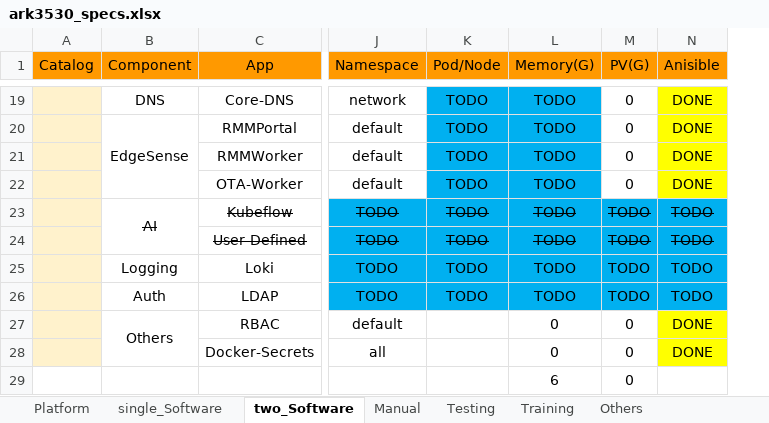
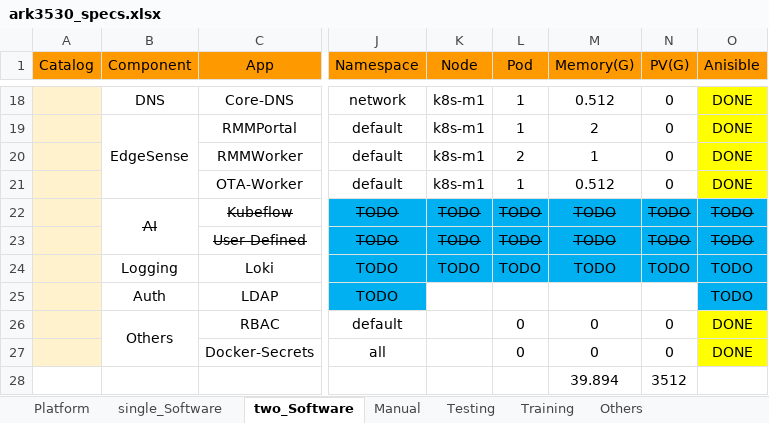
Before and after one commit to TsubasaEX/Tracks, an Excel workbook: spec/ark3530_specs.xlsx, sheet two_Software, drawn as a sheet; only a part is shown, gaps mark what is left out; values as stored, in another font and other column widths than the file's, no borders; removed rows and columns are numbered as before the commit, all else as after; rows hold the shown columns only; the diff covers the shown part only; the diff names each change by its address in the sheet, - before the commit and + after, or states it on an @@ line.

```diff
--- a/spec/ark3530_specs.xlsx (sheet two_Software)
+++ b/spec/ark3530_specs.xlsx (sheet two_Software)
-column K (Pod/Node), rows 19-26: all TODO
+column K (Node), rows 18-24: k8s-m1 | k8s-m1 | k8s-m1 | k8s-m1 | TODO | TODO | TODO
+column L (Pod), rows 18-27: 1 | 1 | 2 | 1 | TODO | TODO | TODO |  | 0 | 0
-M18:M21 fill: #00B0F0
+M18:M21 fill: none
-M18 (Memory(G)): TODO
+M18 (Memory(G)): 0.512
-M19 (Memory(G)): TODO
+M19 (Memory(G)): 2
-M20 (Memory(G)): TODO
+M20 (Memory(G)): 1
-M21 (Memory(G)): TODO
+M21 (Memory(G)): 0.512
-M25 (Memory(G)): TODO
+M25 (Memory(G)): (empty)
-M25:N25 fill: #00B0F0
+M25:N25 fill: none
-N25 (PV(G)): TODO
+N25 (PV(G)): (empty)
-row 29:  |  |  |  |  | 6 | 0
+row 28:  |  |  |  |  |  | 39.894 | 3512
```
Also changed, not shown: 1 removed row, 24 edited cells and cell formats elsewhere in this sheet, sheet single_Software.
